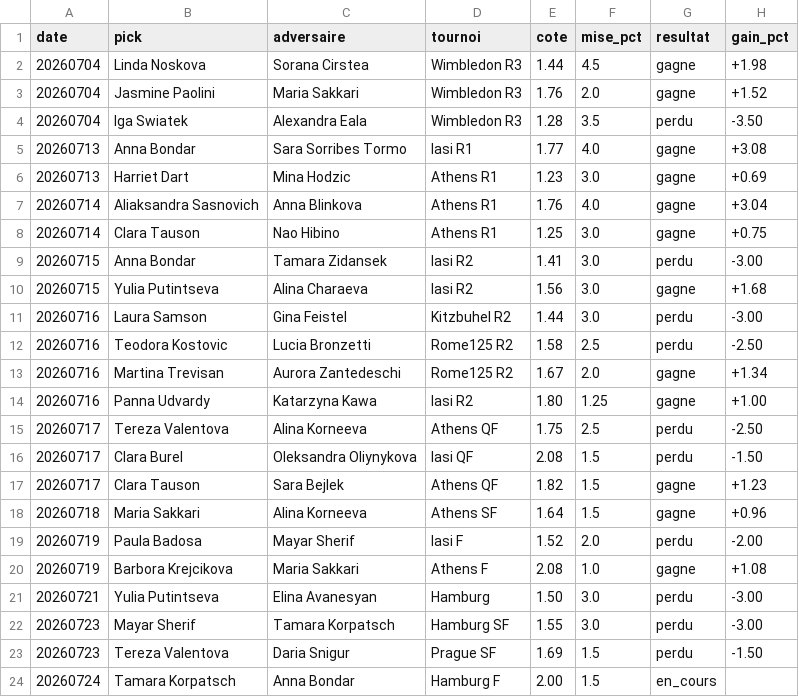
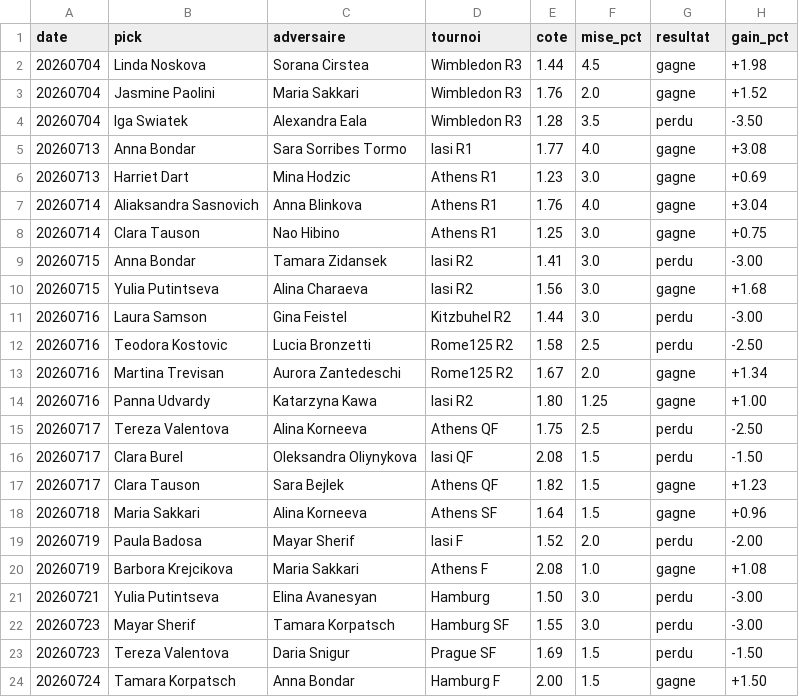
Before and after one commit to lilian93000/Pok-mon-, a CSV file: paris-sportifs/suivi_picks.csv, drawn as a sheet.

```diff
--- a/paris-sportifs/suivi_picks.csv
+++ b/paris-sportifs/suivi_picks.csv
@@ -23,2 +23,2 @@ date,pick,adversaire,tournoi,cote,mise_pct,resultat,gain_pct
 20260723,Tereza Valentova,Daria Snigur,Prague SF,1.69,1.5,perdu,-1.50
-20260724,Tamara Korpatsch,Anna Bondar,Hamburg F,2.00,1.5,en_cours,
+20260724,Tamara Korpatsch,Anna Bondar,Hamburg F,2.00,1.5,gagne,+1.50
```
Also changed, not shown: paris-sportifs/donnees/resultats_recents.csv, 1 other file.
